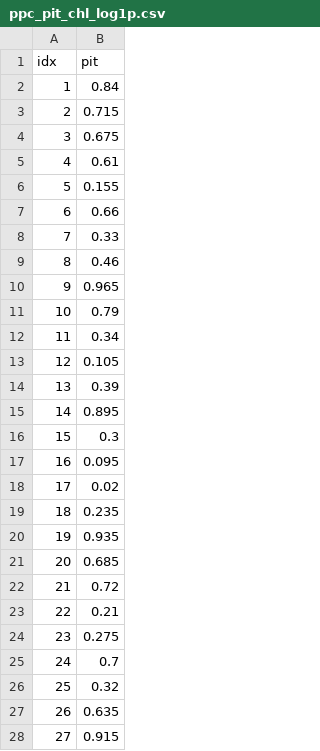
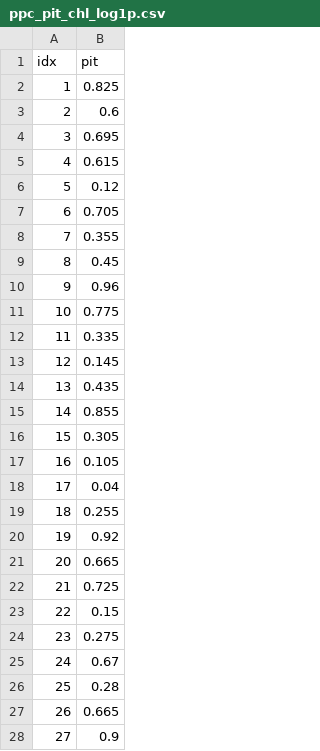
Before and after one commit to jhite-eco-epi/Landuse-water-quality-copepods, a CSV file: sem_runner/results_piecewise/model15_logging_temp_do_chl_ph_cal_cyc_norescor/ppc_pit_chl_log1p.csv, drawn as a sheet; only a part is shown; the diff covers the shown part only.

```diff
--- a/sem_runner/results_piecewise/model15_logging_temp_do_chl_ph_cal_cyc_norescor/ppc_pit_chl_log1p.csv
+++ b/sem_runner/results_piecewise/model15_logging_temp_do_chl_ph_cal_cyc_norescor/ppc_pit_chl_log1p.csv
@@ -1,28 +1,28 @@
 idx,pit
-1,0.84
-2,0.715
-3,0.675
-4,0.61
-5,0.155
-6,0.66
-7,0.33
-8,0.46
-9,0.965
-10,0.79
-11,0.34
-12,0.105
-13,0.39
-14,0.895
-15,0.3
-16,0.095
-17,0.02
-18,0.235
-19,0.935
-20,0.685
-21,0.72
-22,0.21
+1,0.825
+2,0.6
+3,0.695
+4,0.615
+5,0.12
+6,0.705
+7,0.355
+8,0.45
+9,0.96
+10,0.775
+11,0.335
+12,0.145
+13,0.435
+14,0.855
+15,0.305
+16,0.105
+17,0.04
+18,0.255
+19,0.92
+20,0.665
+21,0.725
+22,0.15
 23,0.275
-24,0.7
-25,0.32
-26,0.635
-27,0.915
+24,0.67
+25,0.28
+26,0.665
+27,0.9
```
Also changed, not shown: 1 edited cell elsewhere in this file, sem_runner/results_piecewise/model15_logging_temp_do_chl_ph_cal_cyc_norescor/ppc_pit_cal_log1p.csv, sem_runner/results_piecewise/model15_logging_temp_do_chl_ph_cal_cyc_norescor/ppc_pit_cyc_log1p.csv, 31 other files.
